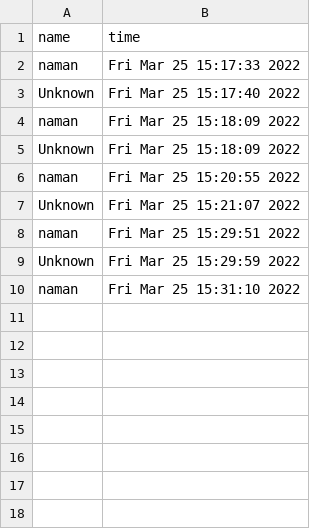
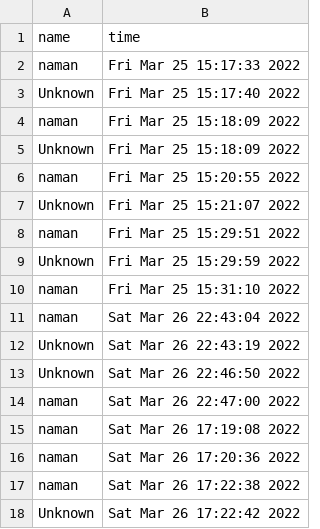
Before and after one commit to namans511/Face-Recognition, a CSV file: atten.csv, drawn as a sheet.

```diff
--- a/atten.csv
+++ b/atten.csv
@@ -10 +10,9 @@ Unknown,Fri Mar 25 15:29:59 2022
 naman,Fri Mar 25 15:31:10 2022
+naman,Sat Mar 26 22:43:04 2022
+Unknown,Sat Mar 26 22:43:19 2022
+Unknown,Sat Mar 26 22:46:50 2022
+naman,Sat Mar 26 22:47:00 2022
+naman,Sat Mar 26 17:19:08 2022
+naman,Sat Mar 26 17:20:36 2022
+naman,Sat Mar 26 17:22:38 2022
+Unknown,Sat Mar 26 17:22:42 2022
```
Also changed, not shown: 4 other files.
